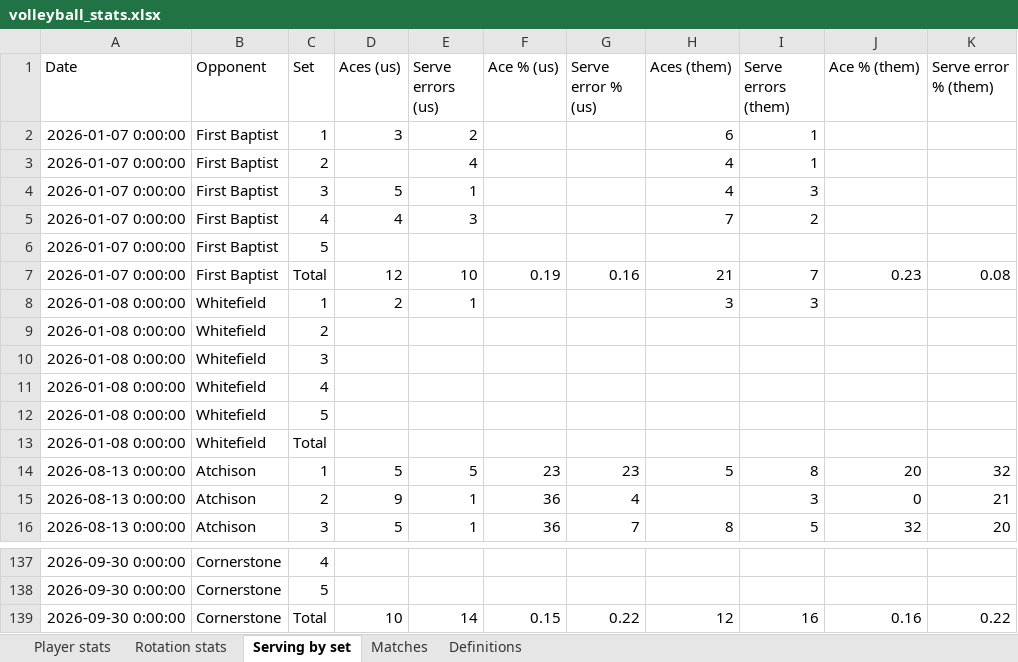
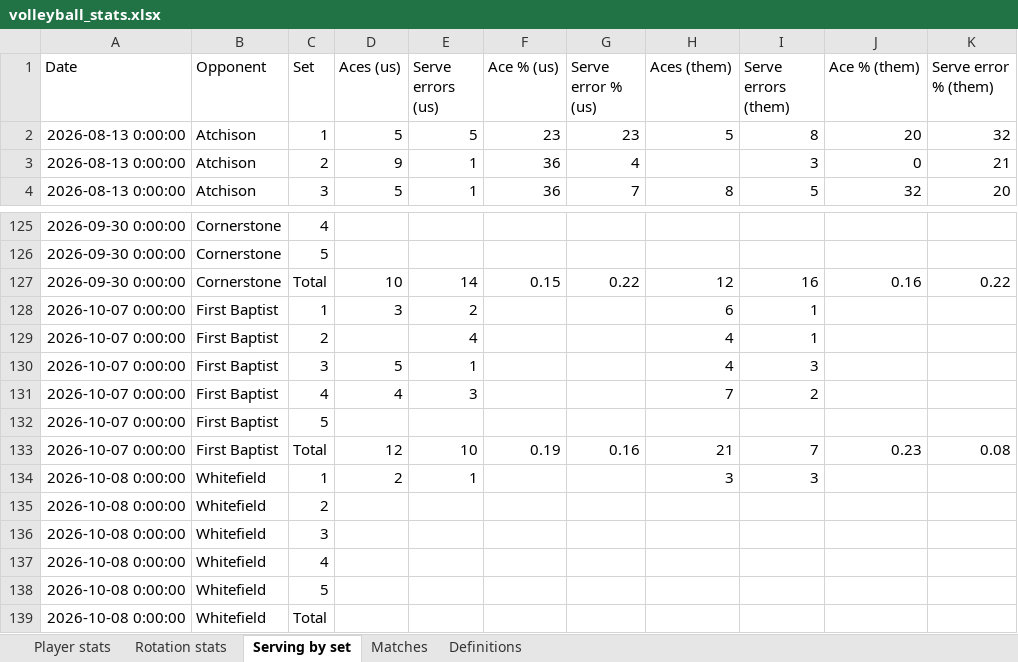
Before and after one commit to clancyred/defenders-volleyball, an Excel workbook: volleyball_stats.xlsx, sheet Serving by set, drawn as a sheet; only a part is shown, gaps mark what is left out; values as stored, in another font and other column widths than the file's, no borders; removed rows and columns are numbered as before the commit, all else as after; the diff names each change by its address in the sheet, - before the commit and + after, or states it on an @@ line.

```diff
--- a/volleyball_stats.xlsx (sheet Serving by set)
+++ b/volleyball_stats.xlsx (sheet Serving by set)
-row 2: 2026-01-07 0:00:00 | First Baptist | 1 | 3 | 2 |  |  | 6 | 1
-row 3: 2026-01-07 0:00:00 | First Baptist | 2 |  | 4 |  |  | 4 | 1
-row 4: 2026-01-07 0:00:00 | First Baptist | 3 | 5 | 1 |  |  | 4 | 3
-row 5: 2026-01-07 0:00:00 | First Baptist | 4 | 4 | 3 |  |  | 7 | 2
-row 6: 2026-01-07 0:00:00 | First Baptist | 5
-row 7: 2026-01-07 0:00:00 | First Baptist | Total | 12 | 10 | 0.19 | 0.16 | 21 | 7 | 0.23 | 0.08
-row 8: 2026-01-08 0:00:00 | Whitefield | 1 | 2 | 1 |  |  | 3 | 3
-row 9: 2026-01-08 0:00:00 | Whitefield | 2
-row 10: 2026-01-08 0:00:00 | Whitefield | 3
-row 11: 2026-01-08 0:00:00 | Whitefield | 4
-row 12: 2026-01-08 0:00:00 | Whitefield | 5
-row 13: 2026-01-08 0:00:00 | Whitefield | Total
+row 128: 2026-10-07 0:00:00 | First Baptist | 1 | 3 | 2 |  |  | 6 | 1
+row 129: 2026-10-07 0:00:00 | First Baptist | 2 |  | 4 |  |  | 4 | 1
+row 130: 2026-10-07 0:00:00 | First Baptist | 3 | 5 | 1 |  |  | 4 | 3
+row 131: 2026-10-07 0:00:00 | First Baptist | 4 | 4 | 3 |  |  | 7 | 2
+row 132: 2026-10-07 0:00:00 | First Baptist | 5
+row 133: 2026-10-07 0:00:00 | First Baptist | Total | 12 | 10 | 0.19 | 0.16 | 21 | 7 | 0.23 | 0.08
+row 134: 2026-10-08 0:00:00 | Whitefield | 1 | 2 | 1 |  |  | 3 | 3
+row 135: 2026-10-08 0:00:00 | Whitefield | 2
+row 136: 2026-10-08 0:00:00 | Whitefield | 3
+row 137: 2026-10-08 0:00:00 | Whitefield | 4
+row 138: 2026-10-08 0:00:00 | Whitefield | 5
+row 139: 2026-10-08 0:00:00 | Whitefield | Total
```
Also changed, not shown: sheet Player stats, sheet Matches, 2 other files.
